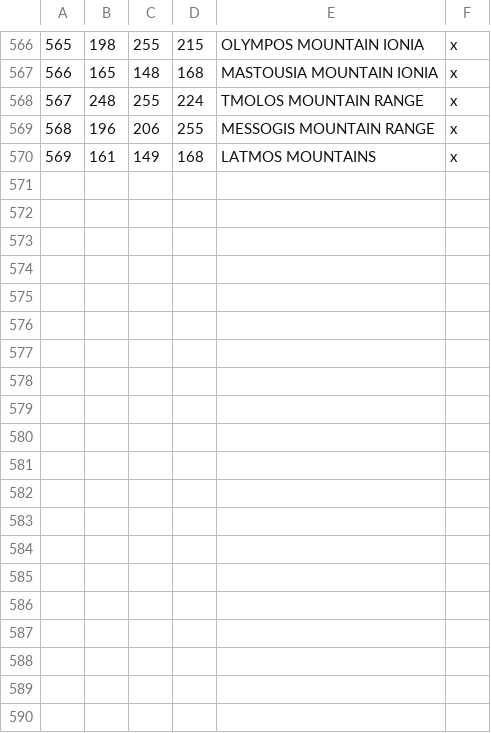
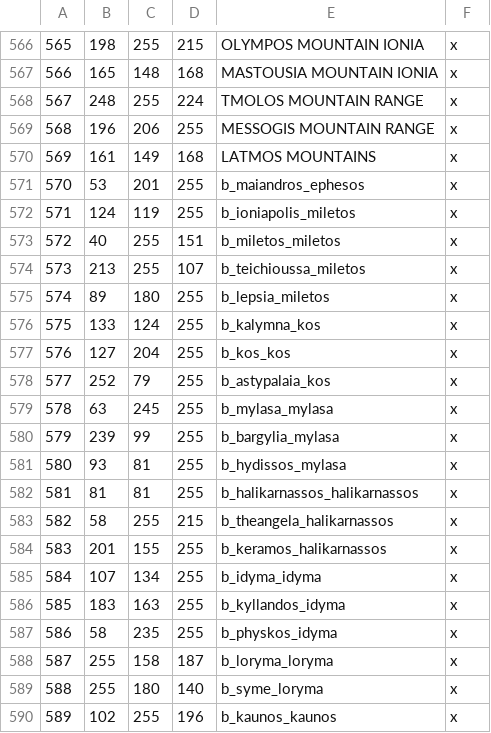
Before and after one commit to rickinator9/ApotheosisTheHellenisticAge, a CSV file: map_data/definition.csv, drawn as a sheet; only a part is shown, gaps mark what is left out; the diff covers the shown part only.

```diff
--- a/map_data/definition.csv
+++ b/map_data/definition.csv
@@ -570 +570,21 @@
 569;161;149;168;LATMOS MOUNTAINS;x
+570;53;201;255;b_maiandros_ephesos;x
+571;124;119;255;b_ioniapolis_miletos;x
+572;40;255;151;b_miletos_miletos;x
+573;213;255;107;b_teichioussa_miletos;x
+574;89;180;255;b_lepsia_miletos;x
+575;133;124;255;b_kalymna_kos;x
+576;127;204;255;b_kos_kos;x
+577;252;79;255;b_astypalaia_kos;x
+578;63;245;255;b_mylasa_mylasa;x
+579;239;99;255;b_bargylia_mylasa;x
+580;93;81;255;b_hydissos_mylasa;x
+581;81;81;255;b_halikarnassos_halikarnassos;x
+582;58;255;215;b_theangela_halikarnassos;x
+583;201;155;255;b_keramos_halikarnassos;x
+584;107;134;255;b_idyma_idyma;x
+585;183;163;255;b_kyllandos_idyma;x
+586;58;235;255;b_physkos_idyma;x
+587;255;158;187;b_loryma_loryma;x
+588;255;180;140;b_syme_loryma;x
+589;102;255;196;b_kaunos_kaunos;x
```
Also changed, not shown: 13 added rows and 1 edited cell elsewhere in this file, 14 other files.
